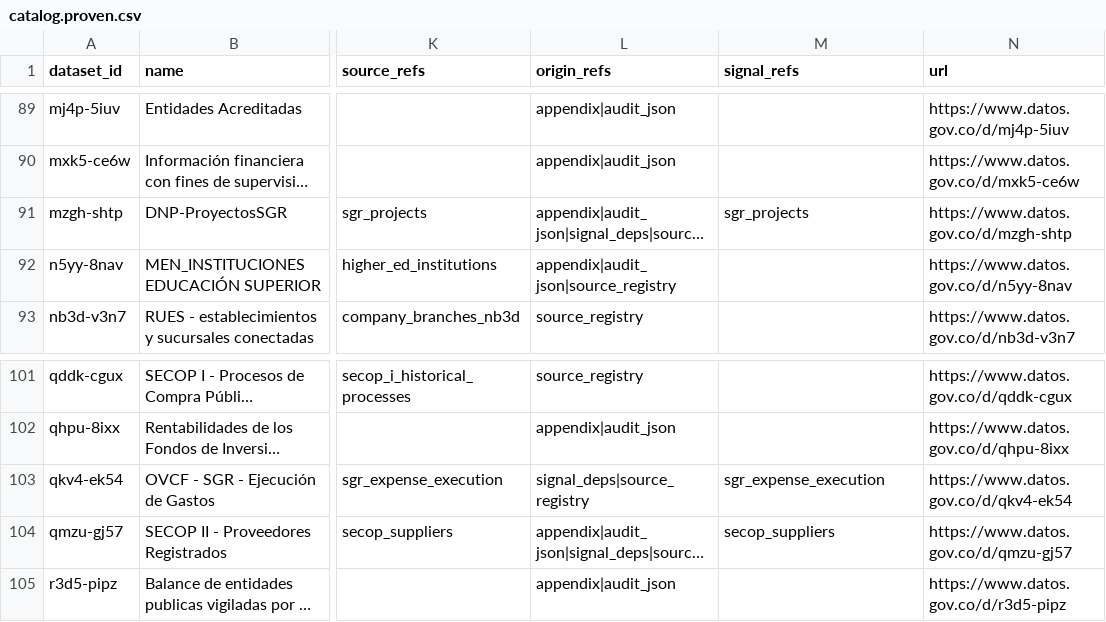
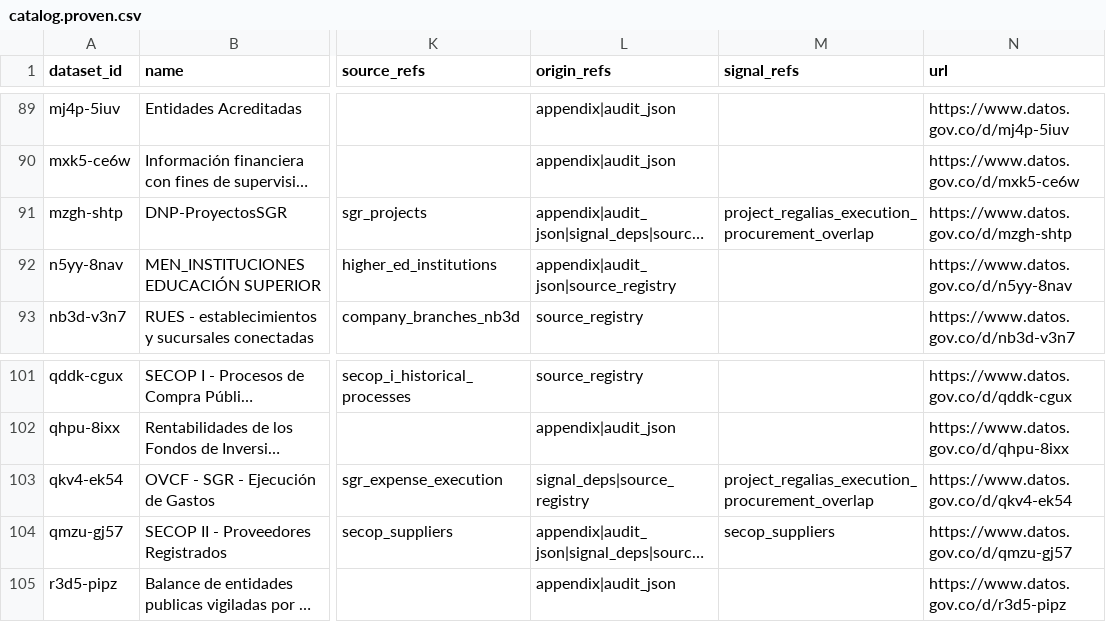
Before and after one commit to nicoceron/co-acc, a CSV file: docs/datasets/catalog.proven.csv, drawn as a sheet; only a part is shown, gaps mark what is left out; long unchanged cells end in …; the diff names each change by its address in the sheet, - before the commit and + after, or states it on an @@ line.

Commit message:
feat: materialize sgr project overlap signal

```diff
--- a/docs/datasets/catalog.proven.csv
+++ b/docs/datasets/catalog.proven.csv
-M91 (signal_refs): sgr_projects
+M91 (signal_refs): project_regalias_execution_procurement_overlap
-M103 (signal_refs): sgr_expense_execution
+M103 (signal_refs): project_regalias_execution_procurement_overlap
```
Also changed, not shown: docs/datasets/catalog.signed.csv, 11 other files.
